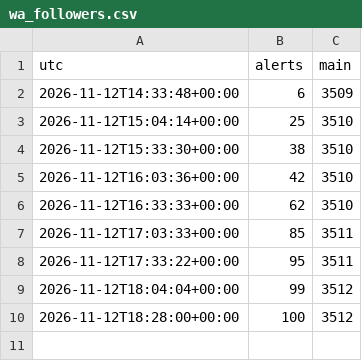
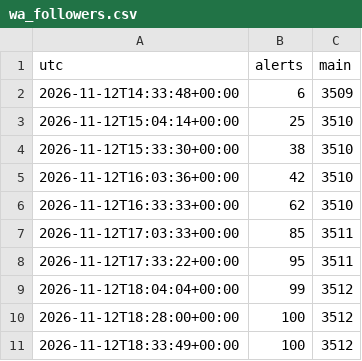
Before and after one commit to goldenvenkatesh-sys/masrainman-nowcast, a CSV file: state/wa_followers.csv, drawn as a sheet; the diff names each change by its address in the sheet, - before the commit and + after, or states it on an @@ line.

Commit message:
Update MasRainman radar state

```diff
--- a/state/wa_followers.csv
+++ b/state/wa_followers.csv
+row 11: 2026-11-12T18:33:49+00:00 | 100 | 3512
```
Also changed, not shown: 21 other files.
